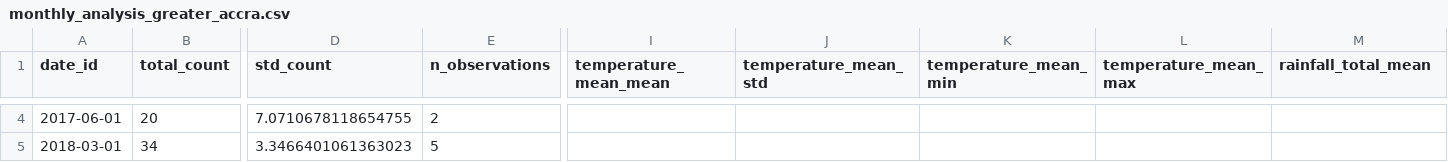
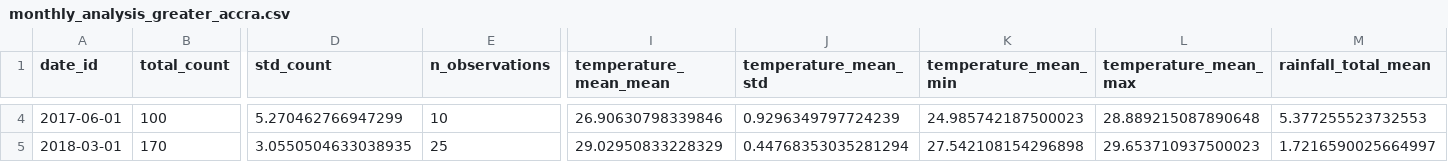
Before and after one commit to Vansnoden/vbd-cdm, a CSV file: notebooks/exports/monthly_analysis_greater_accra.csv, drawn as a sheet; only a part is shown, gaps mark what is left out; the diff covers the shown part only; the diff names each change by its address in the sheet, - before the commit and + after, or states it on an @@ line.

```diff
--- a/notebooks/exports/monthly_analysis_greater_accra.csv
+++ b/notebooks/exports/monthly_analysis_greater_accra.csv
-B4 (total_count): 20
+B4 (total_count): 100
-D4 (std_count): 7.0710678118654755
+D4 (std_count): 5.270462766947299
-E4 (n_observations): 2
+E4 (n_observations): 10
-I4 (temperature_mean_mean): (empty)
+I4 (temperature_mean_mean): 26.90630798339846
-J4 (temperature_mean_std): (empty)
+J4 (temperature_mean_std): 0.9296349797724239
-K4 (temperature_mean_min): (empty)
+K4 (temperature_mean_min): 24.985742187500023
-L4 (temperature_mean_max): (empty)
+L4 (temperature_mean_max): 28.889215087890648
-M4 (rainfall_total_mean): (empty)
+M4 (rainfall_total_mean): 5.377255523732553
-B5 (total_count): 34
+B5 (total_count): 170
-D5 (std_count): 3.3466401061363023
+D5 (std_count): 3.0550504633038935
-E5 (n_observations): 5
+E5 (n_observations): 25
-I5 (temperature_mean_mean): (empty)
+I5 (temperature_mean_mean): 29.02950833228329
-J5 (temperature_mean_std): (empty)
+J5 (temperature_mean_std): 0.44768353035281294
-K5 (temperature_mean_min): (empty)
+K5 (temperature_mean_min): 27.542108154296898
-L5 (temperature_mean_max): (empty)
+L5 (temperature_mean_max): 29.653710937500023
-M5 (rainfall_total_mean): (empty)
+M5 (rainfall_total_mean): 1.7216590025664997
```
Also changed, not shown: 61 edited cells elsewhere in this file, 13 other files.
